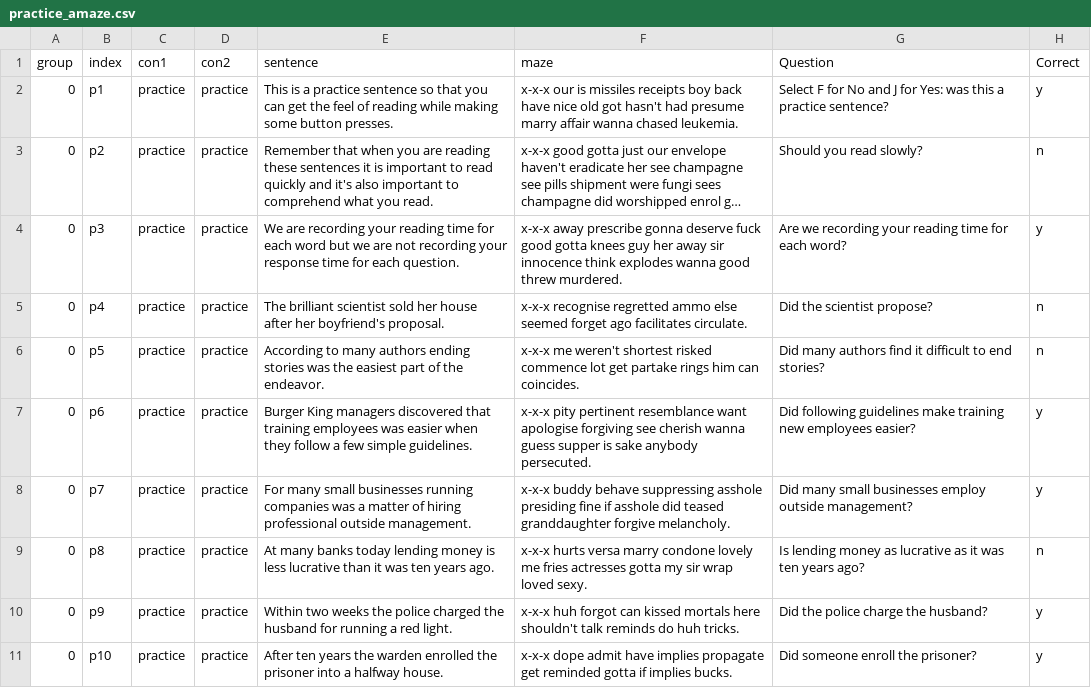
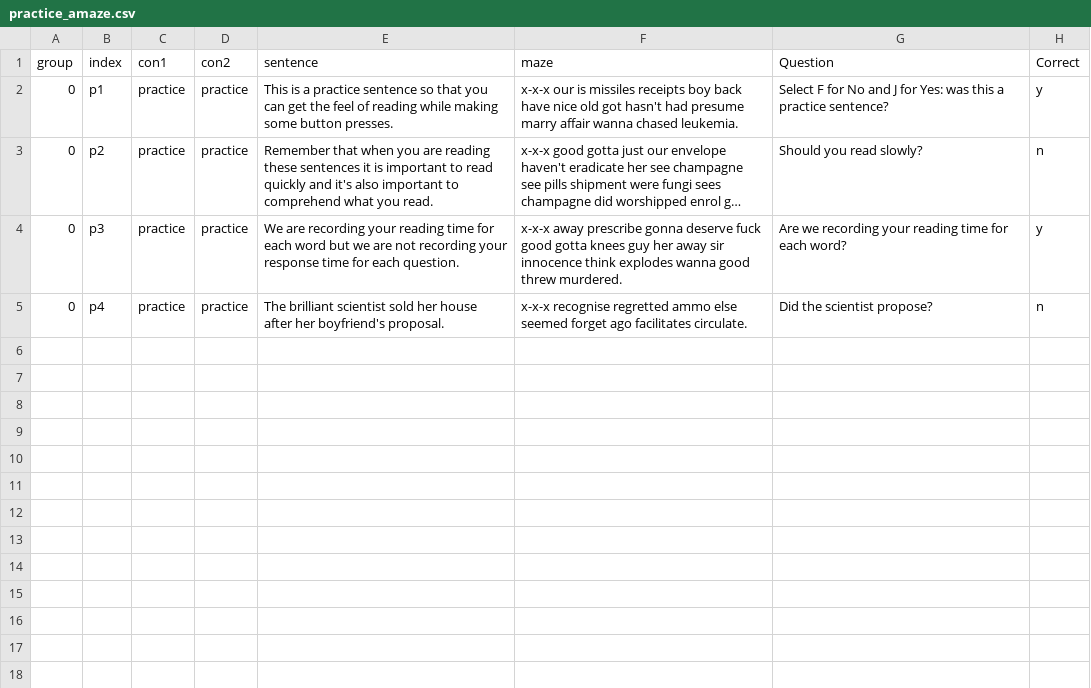
Before and after one commit to LoicGrobol/amaze, a CSV file: chunk_includes/practice_amaze.csv, drawn as a sheet; long unchanged cells end in ….

```diff
--- a/chunk_includes/practice_amaze.csv
+++ b/chunk_includes/practice_amaze.csv
@@ -5,7 +5 @@ group,index,con1,con2,sentence,maze,Question,Correct
 0,p4,practice,practice,The brilliant scientist sold her house after her boyfriend's proposal.,x-x-x recognise regretted ammo else seemed forget ago facilitates circulate.,Did the scientist propose?,n
-0,p5,practice,practice,According to many authors ending stories was the easiest part of the endeavor.,x-x-x me weren't shortest risked commence lot get partake rings him can coincides.,Did many authors find it difficult to end stories?,n
-0,p6,practice,practice,Burger King managers discovered that training employees was easier when they follow a few simple guidelines.,x-x-x pity pertinent resemblance want apologise forgiving see cherish wanna guess supper is sake anybody persecuted.,Did following guidelines make training new employees easier?,y
-0,p7,practice,practice,For many small businesses running companies was a matter of hiring professional outside management.,x-x-x buddy behave suppressing asshole presiding fine if asshole did teased granddaughter forgive melancholy.,Did many small businesses employ outside management?,y
-0,p8,practice,practice,At many banks today lending money is less lucrative than it was ten years ago.,x-x-x hurts versa marry condone lovely me fries actresses gotta my sir wrap loved sexy.,Is lending money as lucrative as it was ten years ago?,n
-0,p9,practice,practice,Within two weeks the police charged the husband for running a red light.,x-x-x huh forgot can kissed mortals here shouldn't talk reminds do huh tricks.,Did the police charge the husband?,y
-0,p10,practice,practice,After ten years the warden enrolled the prisoner into a halfway house.,x-x-x dope admit have implies propagate get reminded gotta if implies bucks.,Did someone enroll the prisoner?,y
```
Also changed, not shown: 13 other files.
